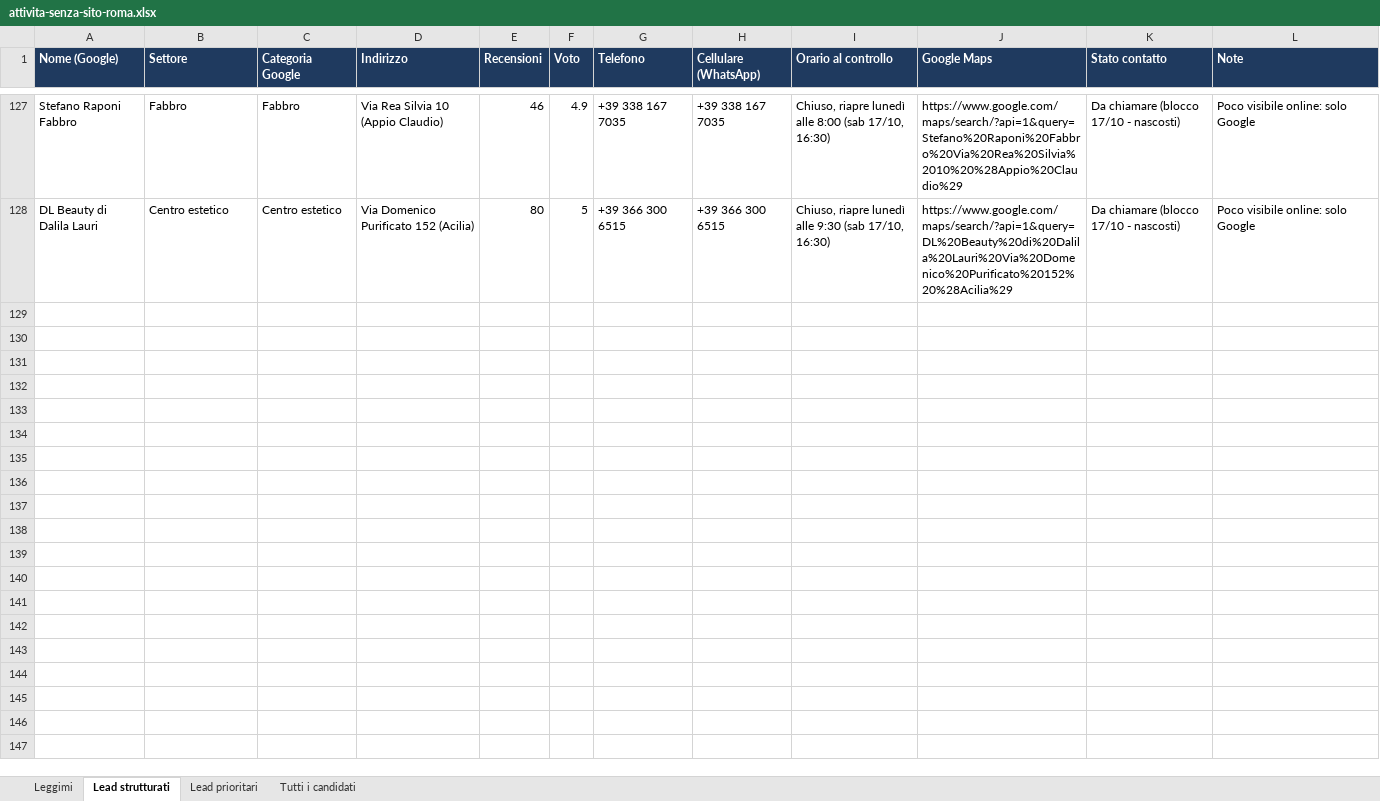
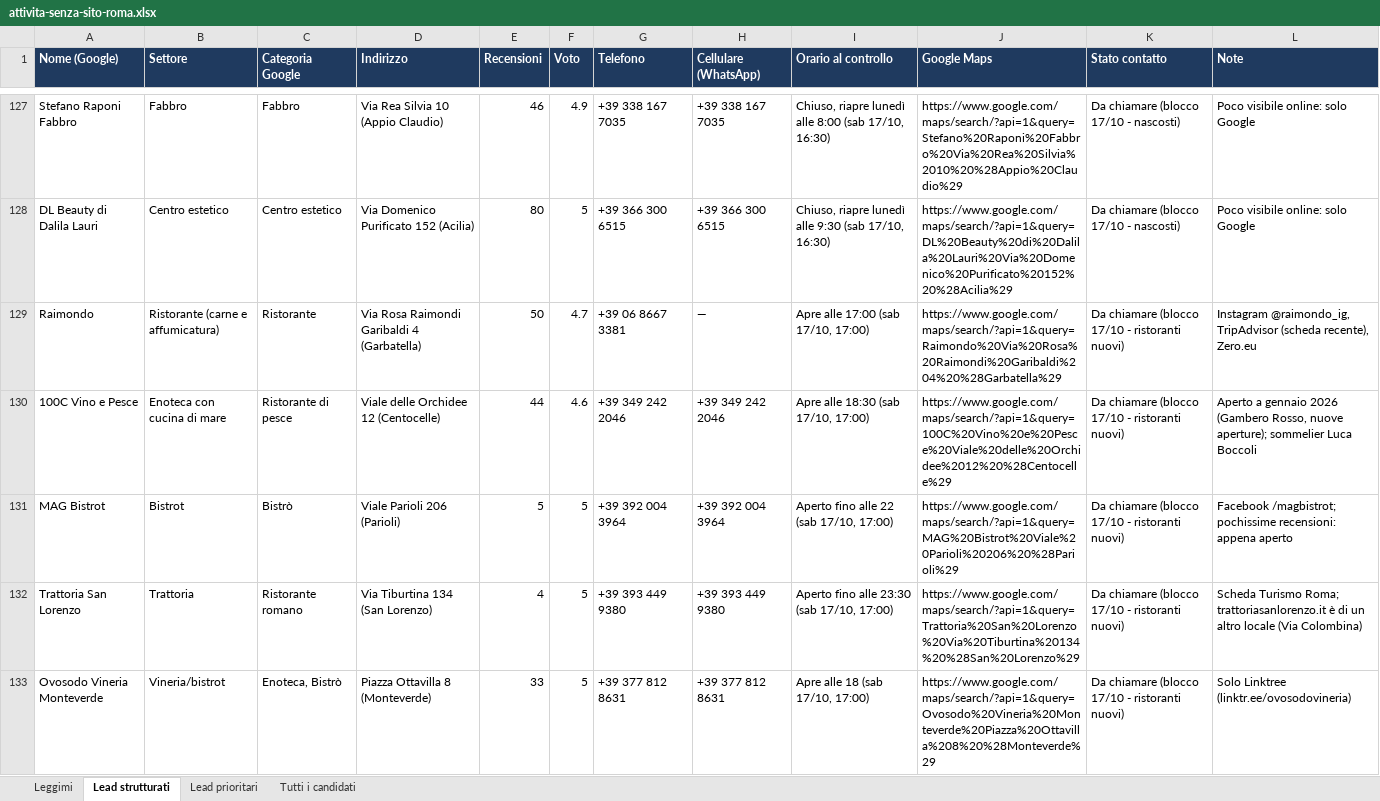
Before and after one commit to mattiaaquiri08-cloud/claude-mattia, an Excel workbook: lead/attivita-senza-sito-roma.xlsx, sheet Lead strutturati, drawn as a sheet; only a part is shown, gaps mark what is left out; values as stored, in another font and other column widths than the file's, no borders; the diff covers the shown part only; the diff names each change by its address in the sheet, - before the commit and + after, or states it on an @@ line.

```diff
--- a/lead/attivita-senza-sito-roma.xlsx (sheet Lead strutturati)
+++ b/lead/attivita-senza-sito-roma.xlsx (sheet Lead strutturati)
+row 129: Raimondo | Ristorante (carne e affumicatura) | Ristorante | Via Rosa Raimondi Garibaldi 4 (Garbatella) | 50 | 4.7 | +39 06 8667 3381 | — | Apre alle 17:00 (sab 17/10, 17:00) | https://www.google.com/maps/search/?api=1&query=Raimondo%20Via%20Rosa%20Raimondi%20Garibaldi%204%20%28Garbatella%29 | Da chiamare (blocco 17/10 - ristoranti nuovi) | Instagram @raimondo_ig, TripAdvisor (scheda recente), Zero.eu
+row 130: 100C Vino e Pesce | Enoteca con cucina di mare | Ristorante di pesce | Viale delle Orchidee 12 (Centocelle) | 44 | 4.6 | +39 349 242 2046 | +39 349 242 2046 | Apre alle 18:30 (sab 17/10, 17:00) | https://www.google.com/maps/search/?api=1&query=100C%20Vino%20e%20Pesce%20Viale%20delle%20Orchidee%2012%20%28Centocelle%29 | Da chiamare (blocco 17/10 - ristoranti nuovi) | Aperto a gennaio 2026 (Gambero Rosso, nuove aperture); sommelier Luca Boccoli
+row 131: MAG Bistrot | Bistrot | Bistrò | Viale Parioli 206 (Parioli) | 5 | 5 | +39 392 004 3964 | +39 392 004 3964 | Aperto fino alle 22 (sab 17/10, 17:00) | https://www.google.com/maps/search/?api=1&query=MAG%20Bistrot%20Viale%20Parioli%20206%20%28Parioli%29 | Da chiamare (blocco 17/10 - ristoranti nuovi) | Facebook /magbistrot; pochissime recensioni: appena aperto
+row 132: Trattoria San Lorenzo | Trattoria | Ristorante romano | Via Tiburtina 134 (San Lorenzo) | 4 | 5 | +39 393 449 9380 | +39 393 449 9380 | Aperto fino alle 23:30 (sab 17/10, 17:00) | https://www.google.com/maps/search/?api=1&query=Trattoria%20San%20Lorenzo%20Via%20Tiburtina%20134%20%28San%20Lorenzo%29 | Da chiamare (blocco 17/10 - ristoranti nuovi) | Scheda Turismo Roma; trattoriasanlorenzo.it è di un altro locale (Via Colombina)
+row 133: Ovosodo Vineria Monteverde | Vineria/bistrot | Enoteca, Bistrò | Piazza Ottavilla 8 (Monteverde) | 33 | 5 | +39 377 812 8631 | +39 377 812 8631 | Apre alle 18 (sab 17/10, 17:00) | https://www.google.com/maps/search/?api=1&query=Ovosodo%20Vineria%20Monteverde%20Piazza%20Ottavilla%208%20%28Monteverde%29 | Da chiamare (blocco 17/10 - ristoranti nuovi) | Solo Linktree (linktr.ee/ovosodovineria)
```
Also changed, not shown: 5 added rows elsewhere in this sheet, 1 other file.
